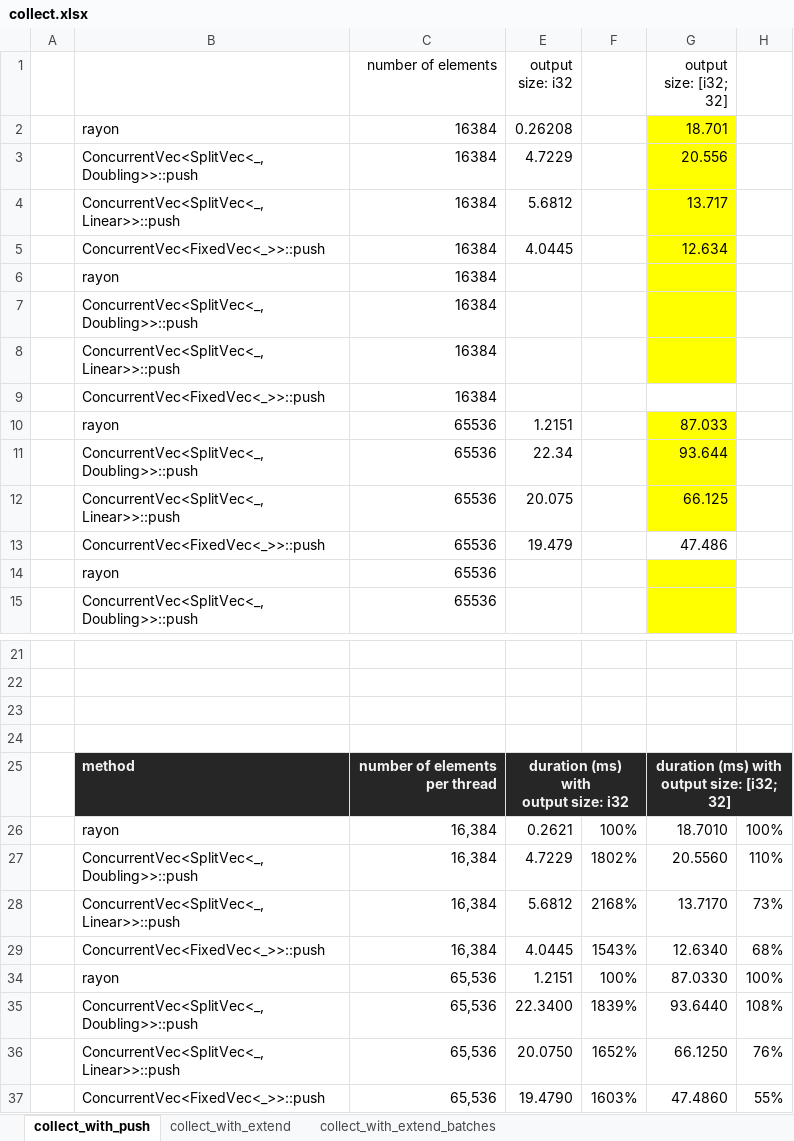
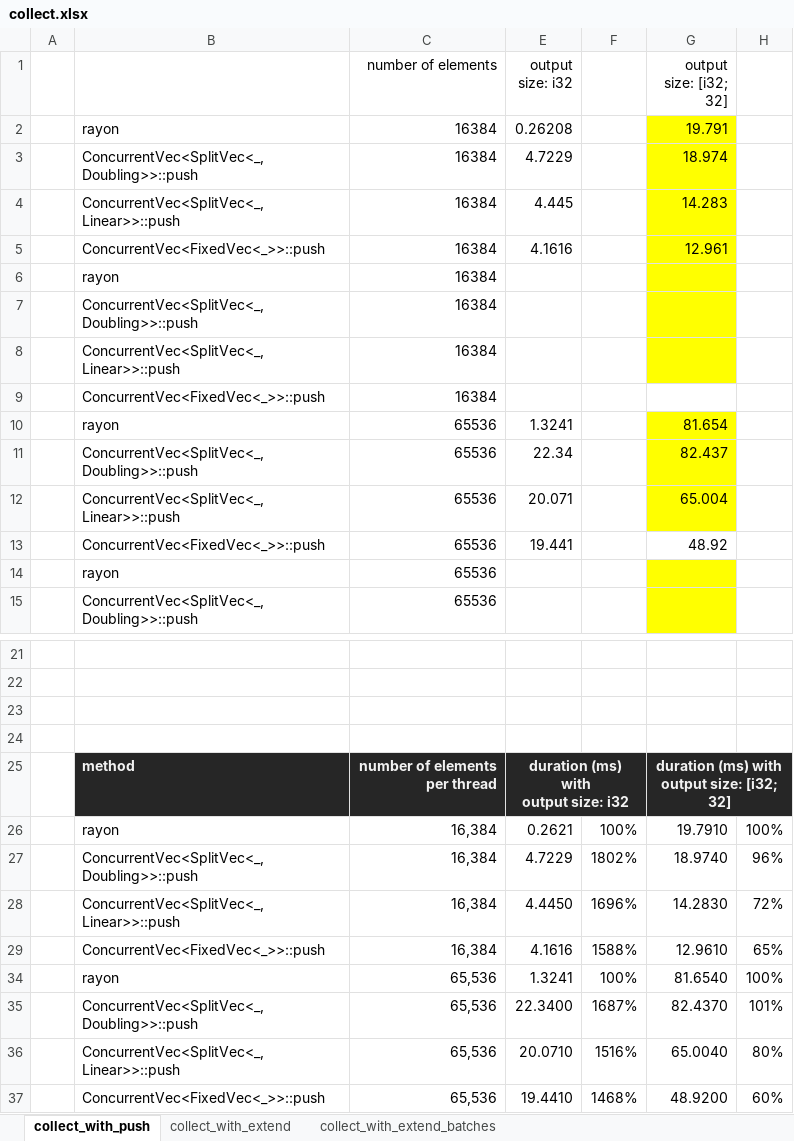
Before and after one commit to orxfun/orx-concurrent-vec, an Excel workbook: benches/results/collect.xlsx, sheet collect_with_push, drawn as a sheet; only a part is shown, gaps mark what is left out; values as stored, in another font and other column widths than the file's, no borders; conditional formats not drawn; removed rows and columns are numbered as before the commit, all else as after; the diff names each change by its address in the sheet, - before the commit and + after, or states it on an @@ line.

Commit message:
Performance improvements by faster mem zeroing
The main difference of `ConcurrentVec` from more performant `ConcurrentBag` is due to the fact that `ConcurrentVec` zeroes out new positions upon each new allocation. This is a requirement to provide safe versions of the `get` and `iter` methods; in other words, to allow safe concurrent read and write opeations.

In the prior version, memory zeroing had been handled by the concurrent bag's fill strategy which requires iteration over the new allocated positions.

In the new version. a memory zeroing concurrent bag is wrapped which now directly uses `PinnedVec`s `grow_to` method to zero out the memory on allocation. The implementations often reduce to a memset call and hence provides performance improvements.

Benchmarks are repeated, expected improvements are observed and reported.

```diff
--- a/benches/results/collect.xlsx (sheet collect_with_push)
+++ b/benches/results/collect.xlsx (sheet collect_with_push)
-G2 (output size: [i32; 32]): 18.701
+G2 (output size: [i32; 32]): 19.791
-G3 (output size: [i32; 32]): 20.556
+G3 (output size: [i32; 32]): 18.974
-E4 (output size: i32): 5.6812
+E4 (output size: i32): 4.445
-G4 (output size: [i32; 32]): 13.717
+G4 (output size: [i32; 32]): 14.283
-E5 (output size: i32): 4.0445
+E5 (output size: i32): 4.1616
-G5 (output size: [i32; 32]): 12.634
+G5 (output size: [i32; 32]): 12.961
-E10 (output size: i32): 1.2151
+E10 (output size: i32): 1.3241
-G10 (output size: [i32; 32]): 87.033
+G10 (output size: [i32; 32]): 81.654
-G11 (output size: [i32; 32]): 93.644
+G11 (output size: [i32; 32]): 82.437
-E12 (output size: i32): 20.075
+E12 (output size: i32): 20.071
-G12 (output size: [i32; 32]): 66.125
+G12 (output size: [i32; 32]): 65.004
-E13 (output size: i32): 19.479
+E13 (output size: i32): 19.441
-G13 (output size: [i32; 32]): 47.486
+G13 (output size: [i32; 32]): 48.92
-G26 (output size: [i32; 32]): 18.7010
+G26 (output size: [i32; 32]): 19.7910
-G27 (output size: [i32; 32]): 20.5560
+G27 (output size: [i32; 32]): 18.9740
-H27: 110%
+H27: 96%
-row 28:  | ConcurrentVec<SplitVec<_, Linear>>::push | 16,384 | 5.6812 | 2168% | 13.7170 | 73%
-row 29:  | ConcurrentVec<FixedVec<_>>::push | 16,384 | 4.0445 | 1543% | 12.6340 | 68%
+row 28:  | ConcurrentVec<SplitVec<_, Linear>>::push | 16,384 | 4.4450 | 1696% | 14.2830 | 72%
+row 29:  | ConcurrentVec<FixedVec<_>>::push | 16,384 | 4.1616 | 1588% | 12.9610 | 65%
-E34 (output size: i32): 1.2151
+E34 (output size: i32): 1.3241
-G34 (output size: [i32; 32]): 87.0330
+G34 (output size: [i32; 32]): 81.6540
-F35: 1839%
+F35: 1687%
-G35 (output size: [i32; 32]): 93.6440
+G35 (output size: [i32; 32]): 82.4370
-H35: 108%
+H35: 101%
-row 36:  | ConcurrentVec<SplitVec<_, Linear>>::push | 65,536 | 20.0750 | 1652% | 66.1250 | 76%
-row 37:  | ConcurrentVec<FixedVec<_>>::push | 65,536 | 19.4790 | 1603% | 47.4860 | 55%
+row 36:  | ConcurrentVec<SplitVec<_, Linear>>::push | 65,536 | 20.0710 | 1516% | 65.0040 | 80%
+row 37:  | ConcurrentVec<FixedVec<_>>::push | 65,536 | 19.4410 | 1468% | 48.9200 | 60%
```
Also changed, not shown: sheet collect_with_extend, formulas that keep their value, 7 other files.
